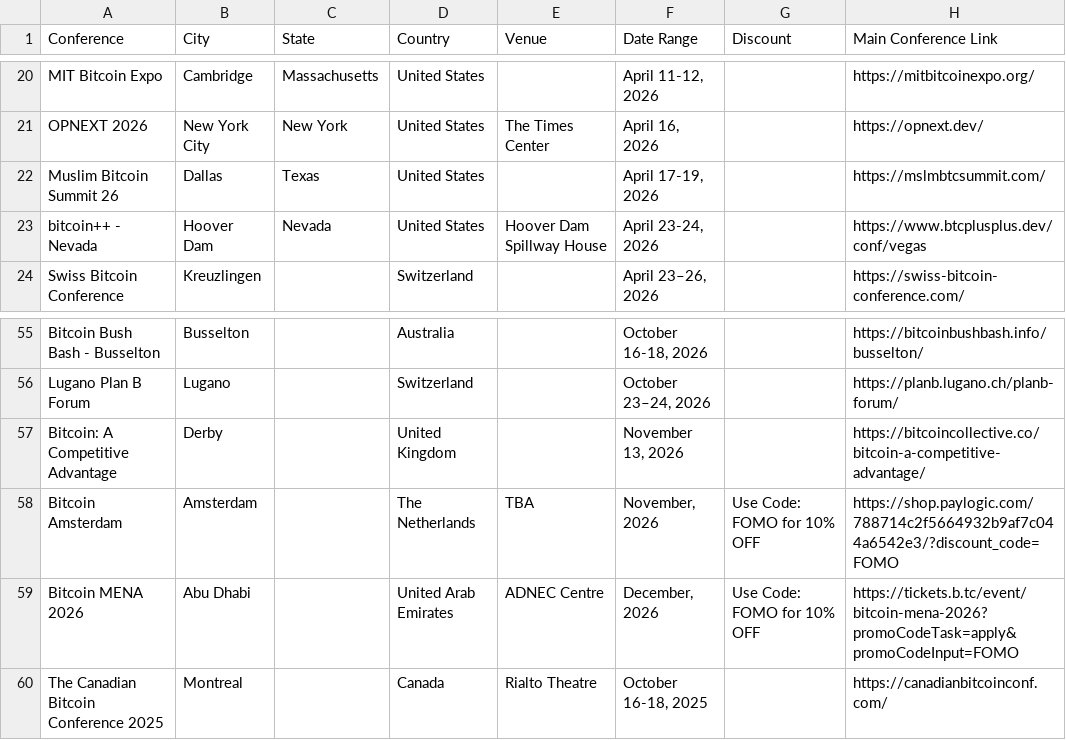
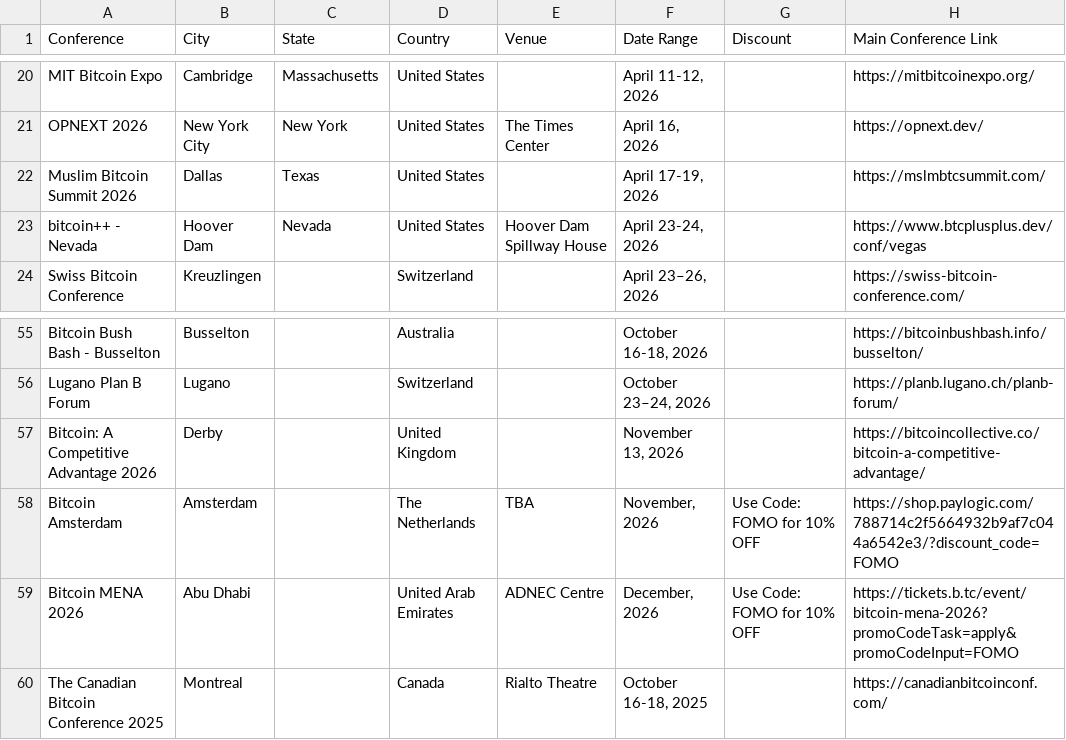
Before and after one commit to goldisdying/proofofconference, a CSV file: Bitcoin Conference List - Sheet1.csv, drawn as a sheet; only a part is shown, gaps mark what is left out; the diff names each change by its address in the sheet, - before the commit and + after, or states it on an @@ line.

Commit message:
Add files via upload

```diff
--- a/Bitcoin Conference List - Sheet1.csv
+++ b/Bitcoin Conference List - Sheet1.csv
-A22 (Conference): Muslim Bitcoin Summit 26
+A22 (Conference): Muslim Bitcoin Summit 2026
-A57 (Conference): Bitcoin: A Competitive Advantage
+A57 (Conference): Bitcoin: A Competitive Advantage 2026
```
